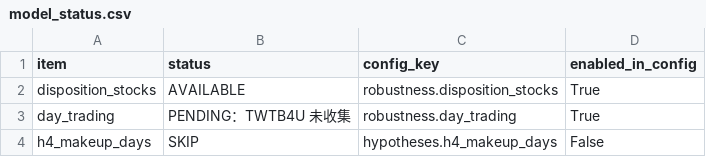
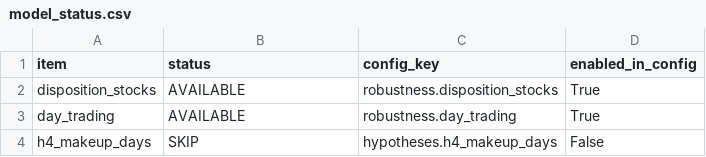
Before and after one commit to jameschen108/taiwan-market-attention, a CSV file: audit/model_status.csv, drawn as a sheet.

```diff
--- a/audit/model_status.csv
+++ b/audit/model_status.csv
@@ -2,3 +2,3 @@ item,status,config_key,enabled_in_config
 disposition_stocks,AVAILABLE,robustness.disposition_stocks,True
-day_trading,PENDING：TWTB4U 未收集,robustness.day_trading,True
+day_trading,AVAILABLE,robustness.day_trading,True
 h4_makeup_days,SKIP,hypotheses.h4_makeup_days,False
```
Also changed, not shown: audit/panel_summary.csv, 6 other files.
